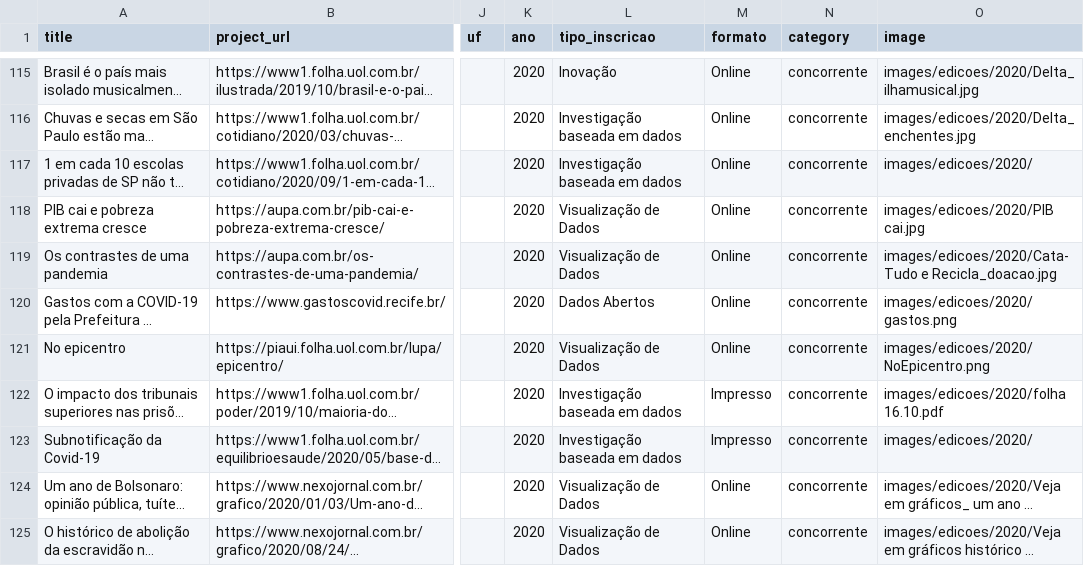
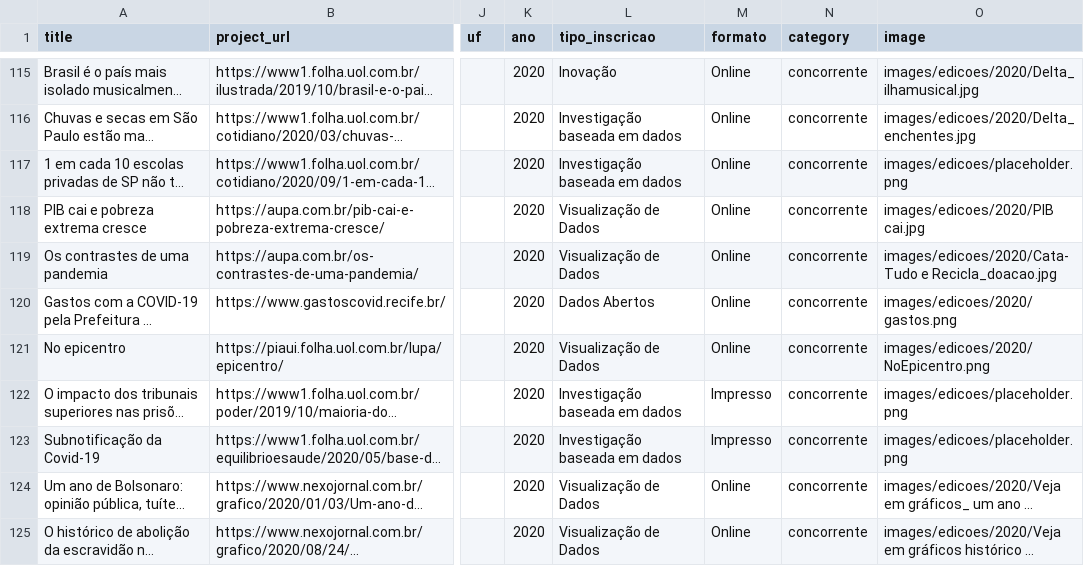
Before and after one commit to escola-de-dados/cwa-hugo, a CSV file: tabela_projetos.csv, drawn as a sheet; only a part is shown, gaps mark what is left out; long unchanged cells end in …; the diff covers the shown part only; the diff names each change by its address in the sheet, - before the commit and + after, or states it on an @@ line.

Commit message:
placeholder

```diff
--- a/tabela_projetos.csv
+++ b/tabela_projetos.csv
-O117 (image): images/edicoes/2020/
+O117 (image): images/edicoes/placeholder.png
-O122 (image): images/edicoes/2020/folha 16.10.pdf
+O122 (image): images/edicoes/placeholder.png
-O123 (image): images/edicoes/2020/
+O123 (image): images/edicoes/placeholder.png
```
Also changed, not shown: 28 edited cells elsewhere in this file, 8 other files.
